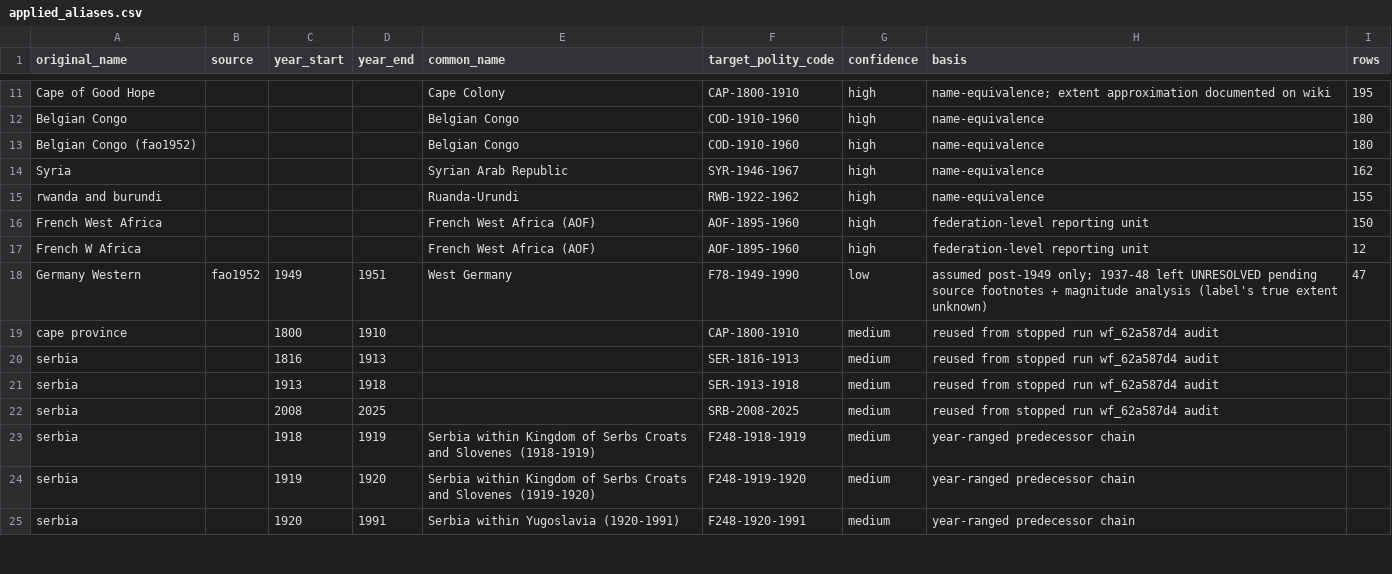
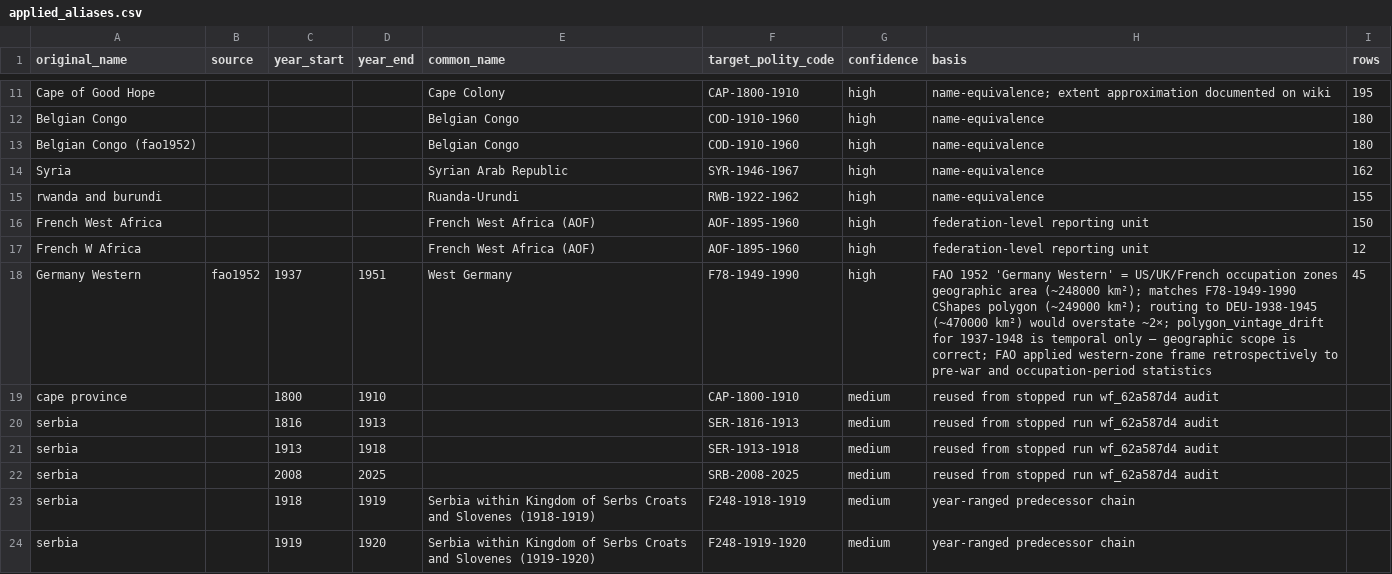
Before and after one commit to eduaguilera/whep-polities, a CSV file: pipelines/polity-autoimprove/state/applied_aliases.csv, drawn as a sheet; only a part is shown, gaps mark what is left out; the shorter side is filled out with more unchanged rows.

```diff
--- a/pipelines/polity-autoimprove/state/applied_aliases.csv
+++ b/pipelines/polity-autoimprove/state/applied_aliases.csv
@@ -17,3 +17,3 @@ French West Africa,,,,French West Africa (AOF),AOF-1895-1960,high,federation-lev
 French W Africa,,,,French West Africa (AOF),AOF-1895-1960,high,federation-level reporting unit,12
-Germany Western,fao1952,1949,1951,West Germany,F78-1949-1990,low,assumed post-1949 only; 1937-48 left UNRESOLVED pending source footnotes + magnitude analysis (label's true extent unknown),47
+Germany Western,fao1952,1937,1951,West Germany,F78-1949-1990,high,FAO 1952 'Germany Western' = US/UK/French occupation zones geographic area (~248000 km²); matches F78-1949-1990 CShapes polygon (~249000 km²); routing to DEU-1938-1945 (~470000 km²) would overstate ~2×; polygon_vintage_drift for 1937-1948 is temporal only — geographic scope is correct; FAO applied western-zone frame retrospectively to pre-war and occupation-period statistics,45
 cape province,,1800,1910,,CAP-1800-1910,medium,reused from stopped run wf_62a587d4 audit,
```
Also changed, not shown: 1 other file.
